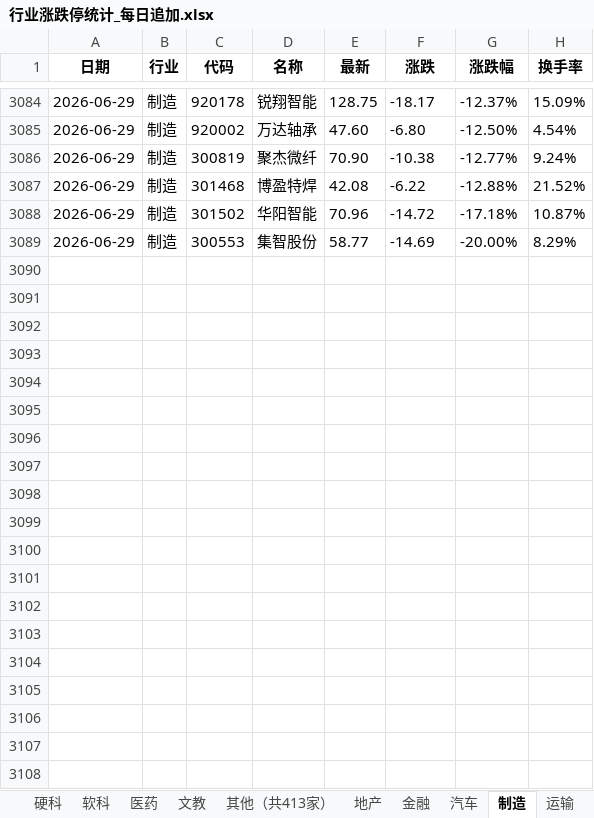
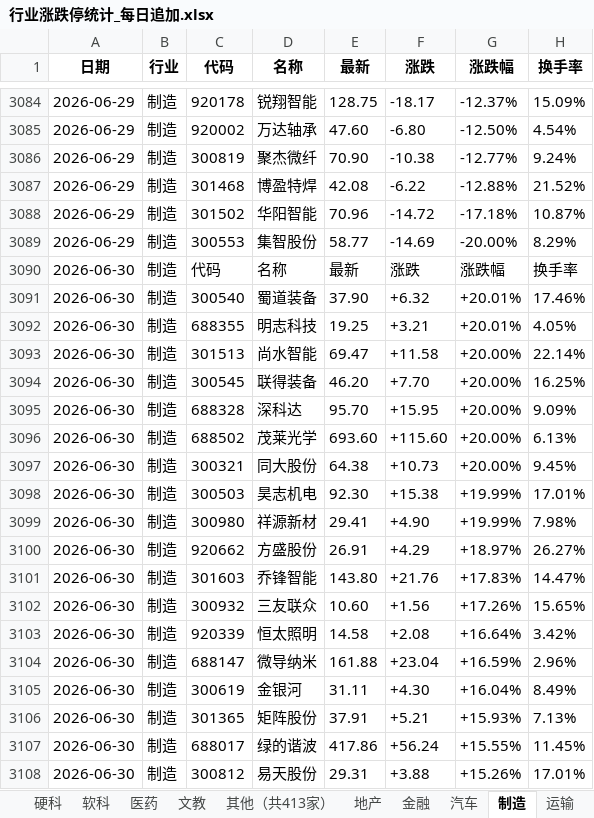
Before and after one commit to Haaasan888/fetch_data, an Excel workbook: 行业涨跌停统计_每日追加.xlsx, sheet 制造, drawn as a sheet; only a part is shown, gaps mark what is left out; values as stored, in another font and other column widths than the file's, no borders; the diff covers the shown part only; the diff names each change by its address in the sheet, - before the commit and + after, or states it on an @@ line.

```diff
--- a/行业涨跌停统计_每日追加.xlsx (sheet 制造)
+++ b/行业涨跌停统计_每日追加.xlsx (sheet 制造)
+row 3090: 2026-06-30 | 制造 | 代码 | 名称 | 最新 | 涨跌 | 涨跌幅 | 换手率
+row 3091: 2026-06-30 | 制造 | 300540 | 蜀道装备 | 37.90 | +6.32 | +20.01% | 17.46%
+row 3092: 2026-06-30 | 制造 | 688355 | 明志科技 | 19.25 | +3.21 | +20.01% | 4.05%
+row 3093: 2026-06-30 | 制造 | 301513 | 尚水智能 | 69.47 | +11.58 | +20.00% | 22.14%
+row 3094: 2026-06-30 | 制造 | 300545 | 联得装备 | 46.20 | +7.70 | +20.00% | 16.25%
+row 3095: 2026-06-30 | 制造 | 688328 | 深科达 | 95.70 | +15.95 | +20.00% | 9.09%
+row 3096: 2026-06-30 | 制造 | 688502 | 茂莱光学 | 693.60 | +115.60 | +20.00% | 6.13%
+row 3097: 2026-06-30 | 制造 | 300321 | 同大股份 | 64.38 | +10.73 | +20.00% | 9.45%
+row 3098: 2026-06-30 | 制造 | 300503 | 昊志机电 | 92.30 | +15.38 | +19.99% | 17.01%
+row 3099: 2026-06-30 | 制造 | 300980 | 祥源新材 | 29.41 | +4.90 | +19.99% | 7.98%
+row 3100: 2026-06-30 | 制造 | 920662 | 方盛股份 | 26.91 | +4.29 | +18.97% | 26.27%
+row 3101: 2026-06-30 | 制造 | 301603 | 乔锋智能 | 143.80 | +21.76 | +17.83% | 14.47%
+row 3102: 2026-06-30 | 制造 | 300932 | 三友联众 | 10.60 | +1.56 | +17.26% | 15.65%
+row 3103: 2026-06-30 | 制造 | 920339 | 恒太照明 | 14.58 | +2.08 | +16.64% | 3.42%
+row 3104: 2026-06-30 | 制造 | 688147 | 微导纳米 | 161.88 | +23.04 | +16.59% | 2.96%
+row 3105: 2026-06-30 | 制造 | 300619 | 金银河 | 31.11 | +4.30 | +16.04% | 8.49%
+row 3106: 2026-06-30 | 制造 | 301365 | 矩阵股份 | 37.91 | +5.21 | +15.93% | 7.13%
+row 3107: 2026-06-30 | 制造 | 688017 | 绿的谐波 | 417.86 | +56.24 | +15.55% | 11.45%
+row 3108: 2026-06-30 | 制造 | 300812 | 易天股份 | 29.31 | +3.88 | +15.26% | 17.01%
```
Also changed, not shown: 97 added rows elsewhere in this sheet, sheet 数据明细, sheet 硬科, sheet 软科, sheet 资源, sheet 其他（共412家）, sheet 医药, 7 more sheets.
